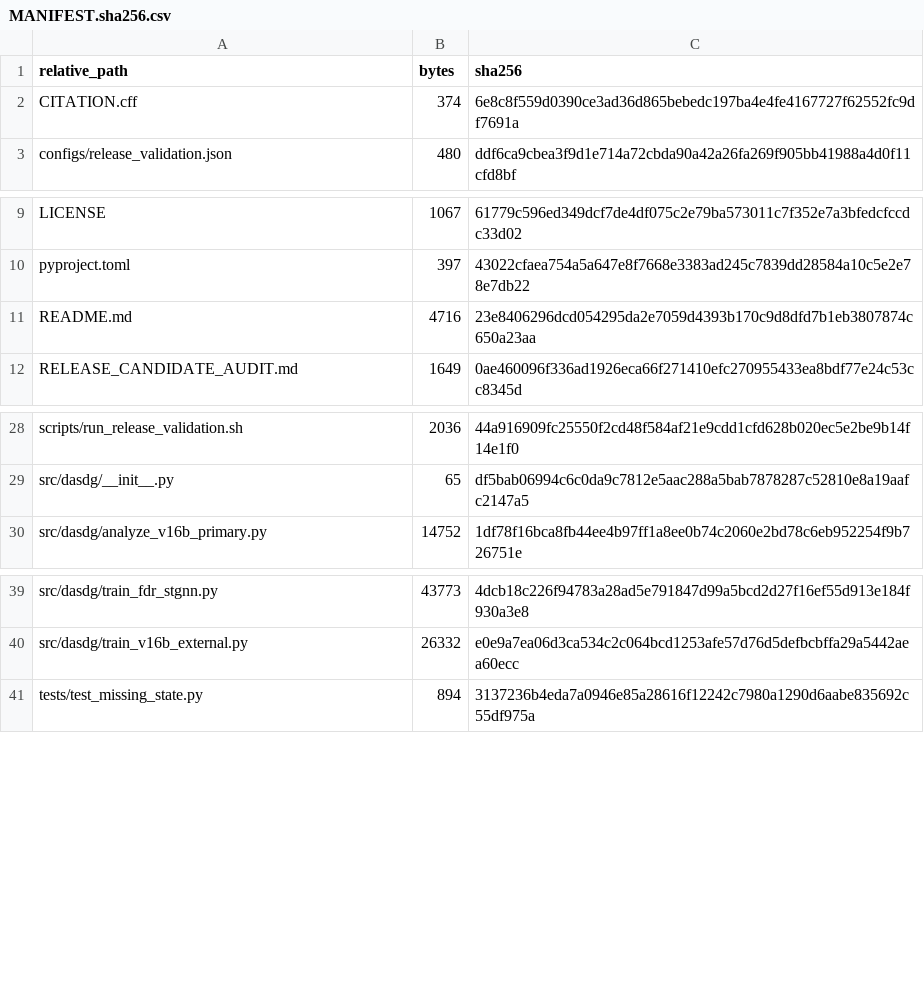
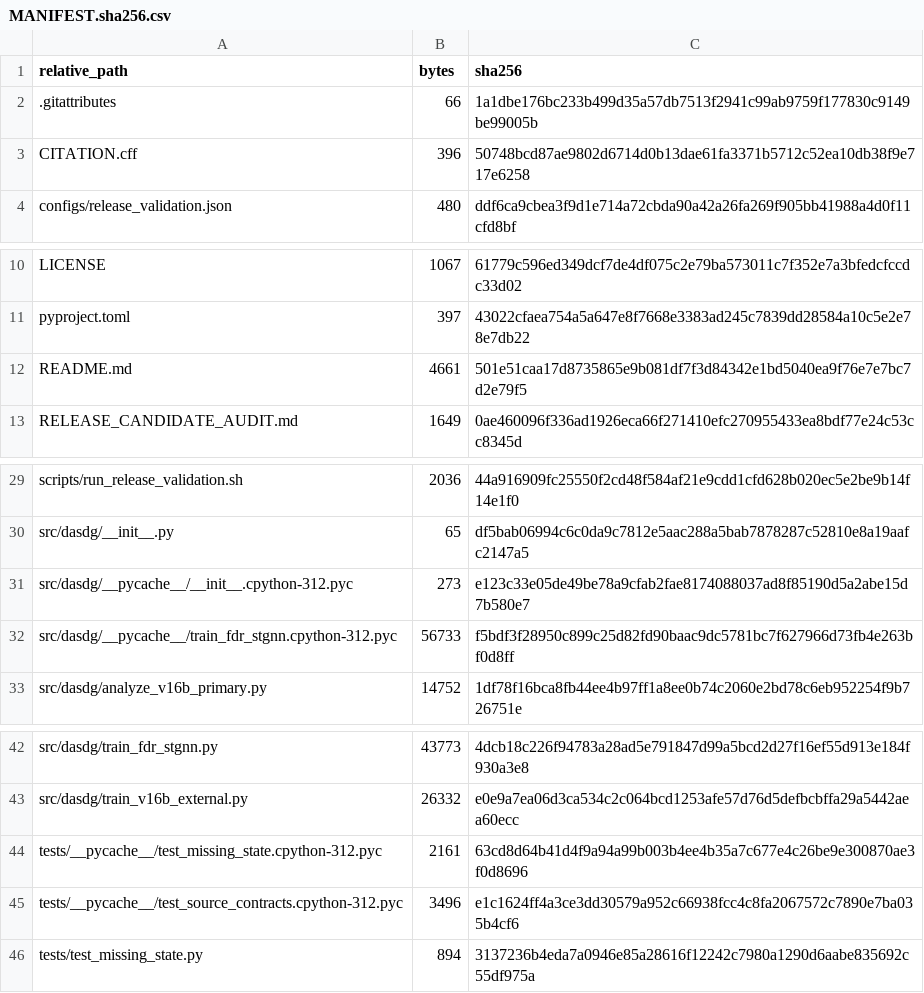
Before and after one commit to forca912/DASDG, a CSV file: MANIFEST.sha256.csv, drawn as a sheet; only a part is shown, gaps mark what is left out; addresses are those after the commit; the diff names each change by its address in the sheet, - before the commit and + after, or states it on an @@ line.

```diff
--- a/MANIFEST.sha256.csv
+++ b/MANIFEST.sha256.csv
+row 2: .gitattributes | 66 | 1a1dbe176bc233b499d35a57db7513f2941c99ab9759f177830c9149be99005b
-B3 (bytes): 374
+B3 (bytes): 396
-C3 (sha256): 6e8c8f559d0390ce3ad36d865bebedc197ba4e4fe4167727f62552fc9df7691a
+C3 (sha256): 50748bcd87ae9802d6714d0b13dae61fa3371b5712c52ea10db38f9e717e6258
-B12 (bytes): 4716
+B12 (bytes): 4661
-C12 (sha256): 23e8406296dcd054295da2e7059d4393b170c9d8dfd7b1eb3807874c650a23aa
+C12 (sha256): 501e51caa17d8735865e9b081df7f3d84342e1bd5040ea9f76e7e7bc7d2e79f5
+row 31: src/dasdg/__pycache__/__init__.cpython-312.pyc | 273 | e123c33e05de49be78a9cfab2fae8174088037ad8f85190d5a2abe15d7b580e7
+row 32: src/dasdg/__pycache__/train_fdr_stgnn.cpython-312.pyc | 56733 | f5bdf3f28950c899c25d82fd90baac9dc5781bc7f627966d73fb4e263bf0d8ff
+row 44: tests/__pycache__/test_missing_state.cpython-312.pyc | 2161 | 63cd8d64b41d4f9a94a99b003b4ee4b35a7c677e4c26be9e300870ae3f0d8696
+row 45: tests/__pycache__/test_source_contracts.cpython-312.pyc | 3496 | e1c1624ff4a3ce3dd30579a952c66938fcc4c8fa2067572c7890e7ba035b4cf6
```
Also changed, not shown: 2 other files.
